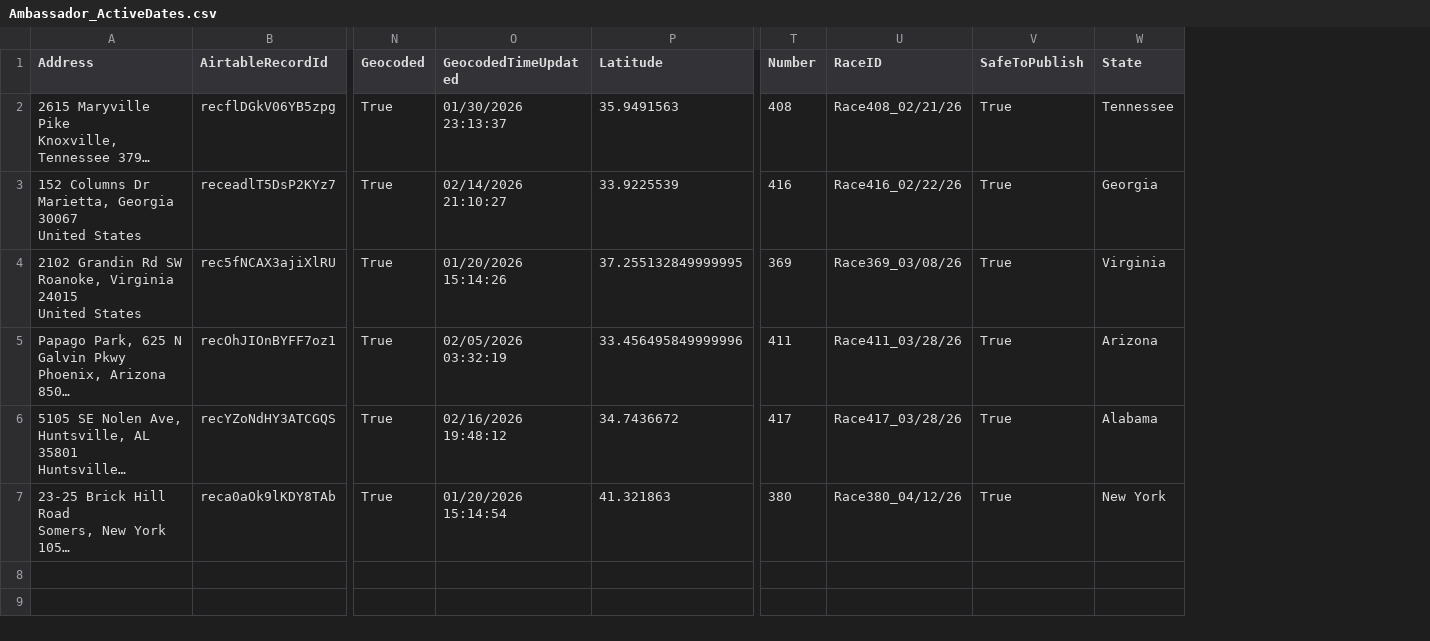
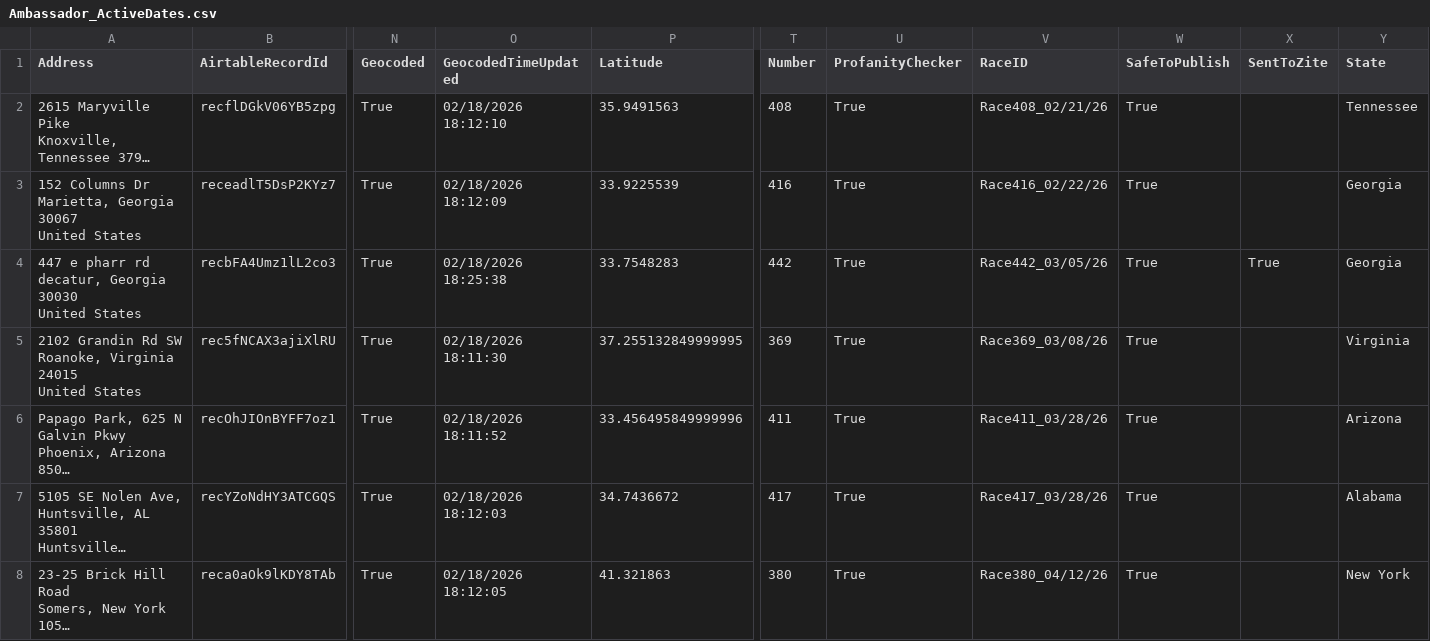
Before and after one commit to kyle-kemper/test-map, a CSV file: Ambassador_ActiveDates.csv, drawn as a sheet; only a part is shown, gaps mark what is left out; long unchanged cells end in …; addresses are those after the commit; rows hold the shown columns only; ↵ is a line break in a cell; the diff names each change by its address in the sheet, - before the commit and + after, or states it on an @@ line.

```diff
--- a/Ambassador_ActiveDates.csv
+++ b/Ambassador_ActiveDates.csv
+column U (ProfanityChecker), rows 2-3: True | True; rows 5-8: all True
+column X (SentToZite), empty
-O2 (GeocodedTimeUpdated): 01/30/2026 23:13:37
+O2 (GeocodedTimeUpdated): 02/18/2026 18:12:10
-O3 (GeocodedTimeUpdated): 02/14/2026 21:10:27
+O3 (GeocodedTimeUpdated): 02/18/2026 18:12:09
+row 4: 447 e pharr rd ↵ decatur, Georgia 30030 ↵ United States | recbFA4Umz1lL2co3 | True | 02/18/2026 18:25:38 | 33.7548283 | 442 | True | Race442_03/05/26 | True | True | Georgia
-O5 (GeocodedTimeUpdated): 01/20/2026 15:14:26
+O5 (GeocodedTimeUpdated): 02/18/2026 18:11:30
-O6 (GeocodedTimeUpdated): 02/05/2026 03:32:19
+O6 (GeocodedTimeUpdated): 02/18/2026 18:11:52
-O7 (GeocodedTimeUpdated): 02/16/2026 19:48:12
+O7 (GeocodedTimeUpdated): 02/18/2026 18:12:03
-O8 (GeocodedTimeUpdated): 01/20/2026 15:14:54
+O8 (GeocodedTimeUpdated): 02/18/2026 18:12:05
```
